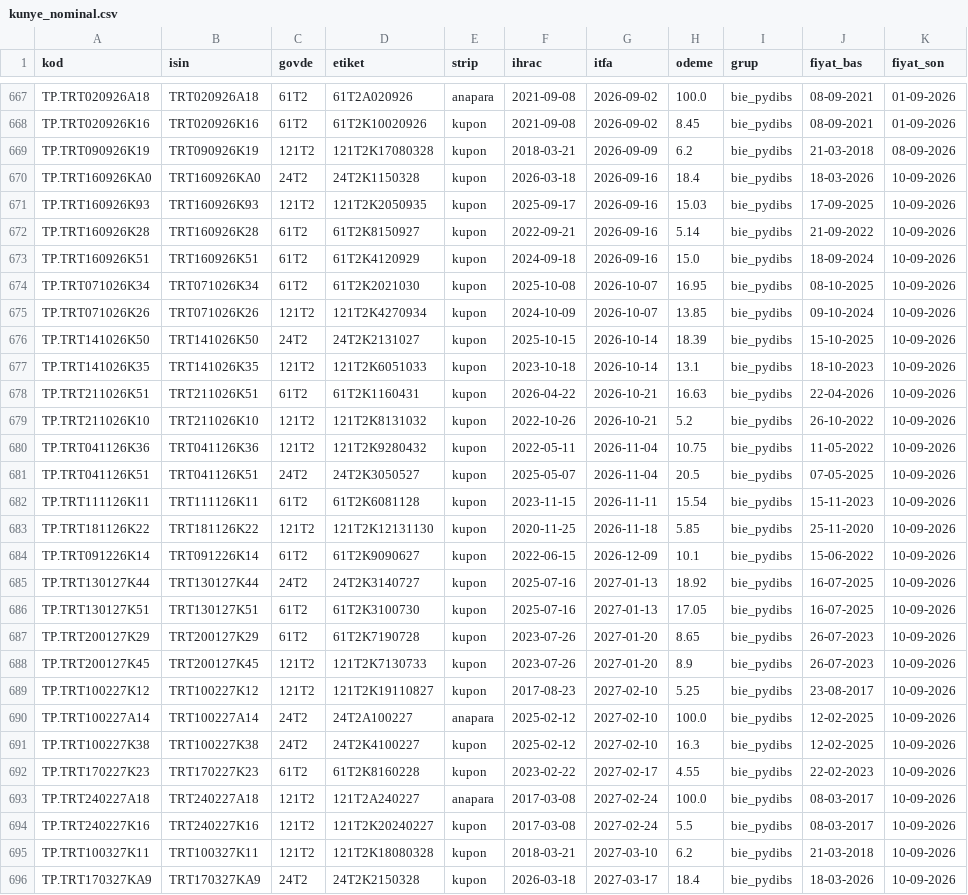
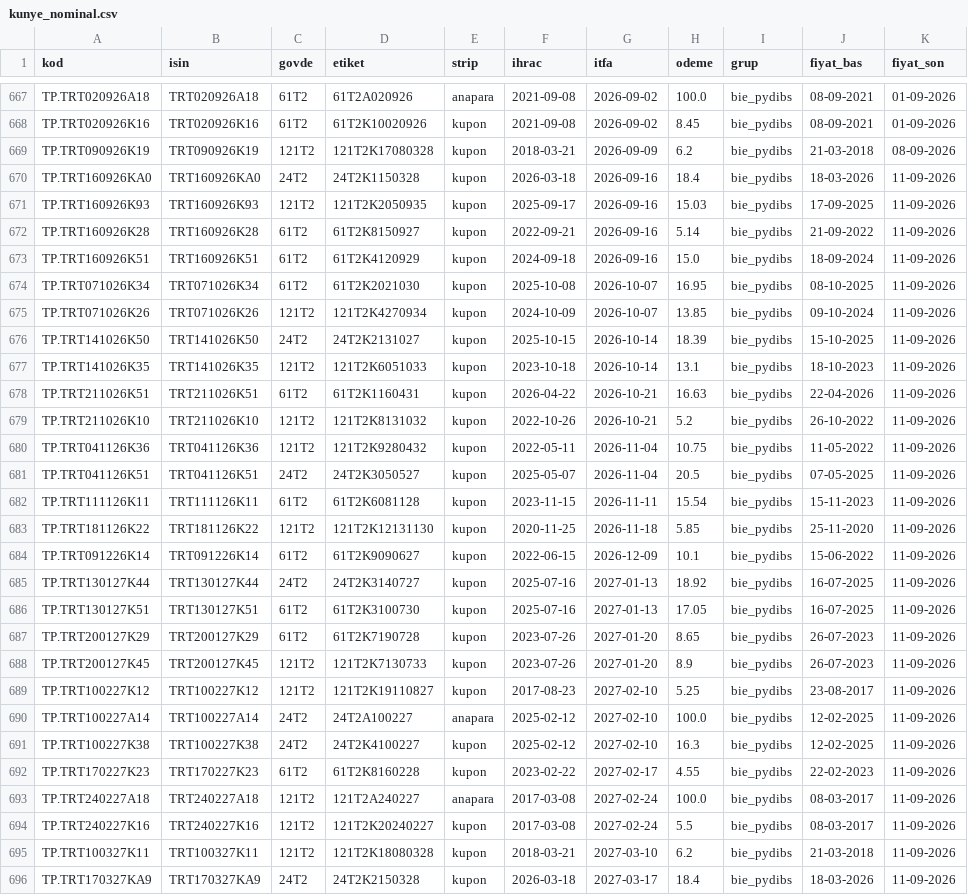
Before and after one commit to cocoonish/tto-trading, a CSV file: Aktarılacak Projeler/DIBS/data/kunye_nominal.csv, drawn as a sheet; only a part is shown, gaps mark what is left out; the diff covers the shown part only; the diff names each change by its address in the sheet, - before the commit and + after, or states it on an @@ line.

```diff
--- a/Aktarılacak Projeler/DIBS/data/kunye_nominal.csv
+++ b/Aktarılacak Projeler/DIBS/data/kunye_nominal.csv
-K670:K696 (fiyat_son): 10-09-2026
+K670:K696 (fiyat_son): 11-09-2026
```
Also changed, not shown: 165 edited cells elsewhere in this file, Aktarılacak Projeler/DIBS/data/kesit_egri.csv, Aktarılacak Projeler/DIBS/data/reel_dagilim.csv, 36 other files.
